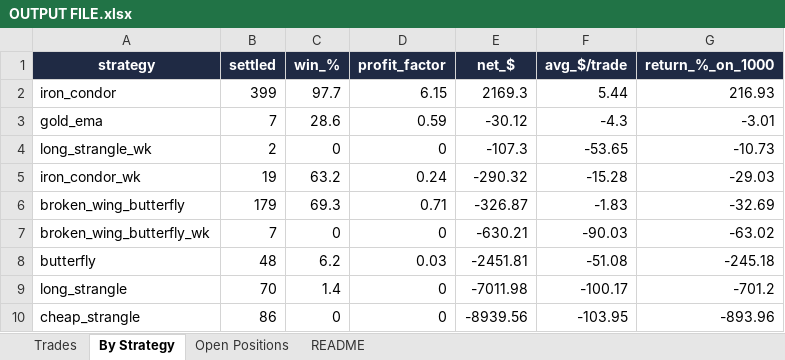
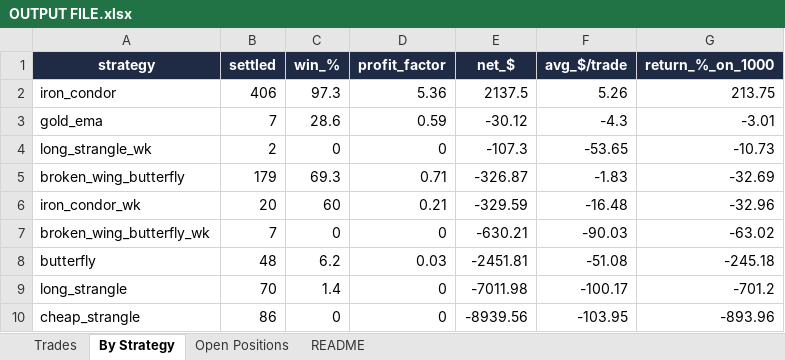
Before and after one commit to Ayushtambi2011/deltahedge-bot, an Excel workbook: OUTPUT FILE.xlsx, sheet By Strategy, drawn as a sheet; values as stored, in another font and other column widths than the file's, no borders; removed rows and columns are numbered as before the commit, all else as after; the diff names each change by its address in the sheet, - before the commit and + after, or states it on an @@ line.

```diff
--- a/OUTPUT FILE.xlsx (sheet By Strategy)
+++ b/OUTPUT FILE.xlsx (sheet By Strategy)
-B2 (settled): 399
+B2 (settled): 406
-C2 (win_%): 97.7
+C2 (win_%): 97.3
-D2 (profit_factor): 6.15
+D2 (profit_factor): 5.36
-E2 (net_$): 2169.3
+E2 (net_$): 2137.5
-F2 (avg_$/trade): 5.44
+F2 (avg_$/trade): 5.26
-G2 (return_%_on_1000): 216.93
+G2 (return_%_on_1000): 213.75
-row 5: iron_condor_wk | 19 | 63.2 | 0.24 | -290.32 | -15.28 | -29.03
+row 6: iron_condor_wk | 20 | 60 | 0.21 | -329.59 | -16.48 | -32.96
```
Also changed, not shown: sheet Trades, sheet Open Positions, sheet README, 1 other file.
